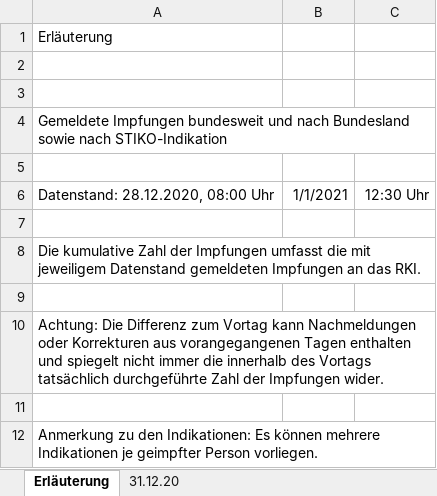
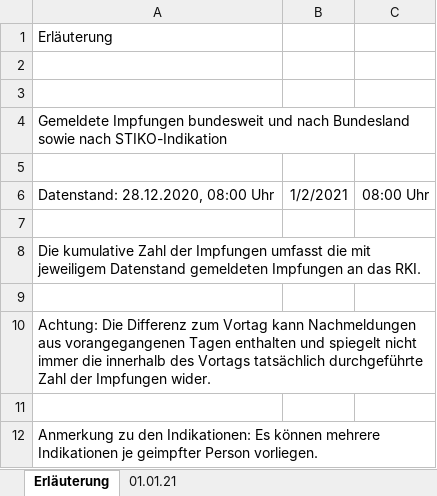
Before and after one commit to wiomoc/geimpft, an Excel workbook: 2021-01-02.xlsx, sheet Erläuterung, drawn as a sheet; values as stored, in another font and other column widths than the file's, no borders; the diff names each change by its address in the sheet, - before the commit and + after, or states it on an @@ line.

```diff
--- a/2021-01-02.xlsx (sheet Erläuterung)
+++ b/2021-01-02.xlsx (sheet Erläuterung)
-sheet tab: 31.12.20
+sheet tab: 01.01.21
-B6: 1/1/2021
+B6: 1/2/2021
-C6: 12:30 Uhr
+C6: 08:00 Uhr
-A10: …kann Nachmeldungen oder Korrekturen aus vorangegangenen…
+A10: …kann Nachmeldungen aus vorangegangenen…
```
Also changed, not shown: sheet 01.01.21, 1 other file.
